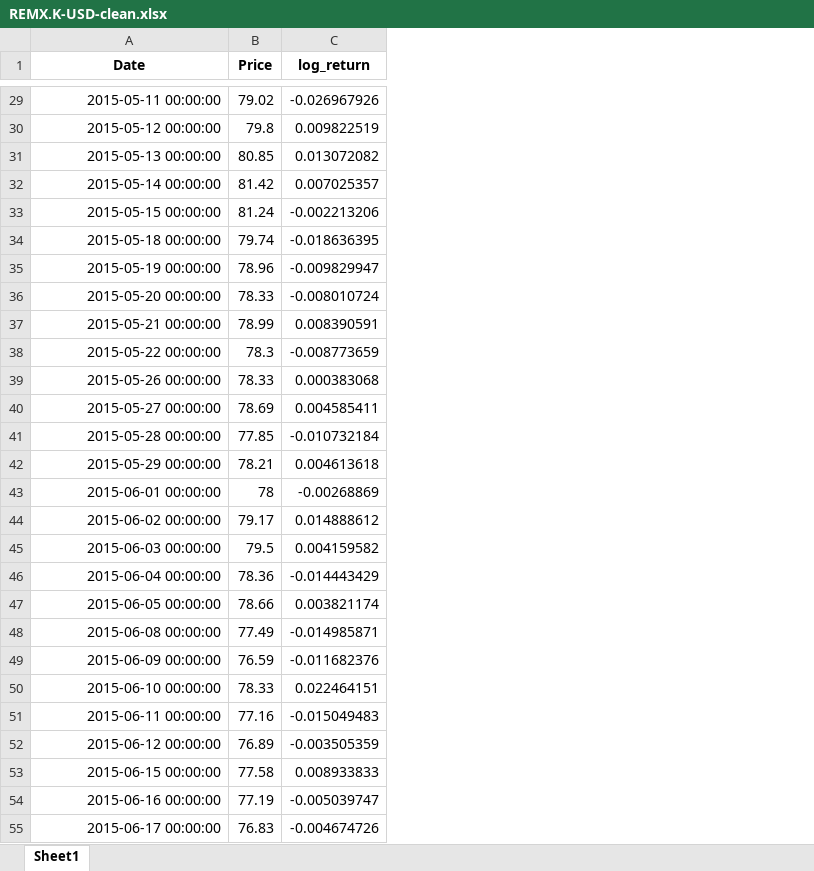
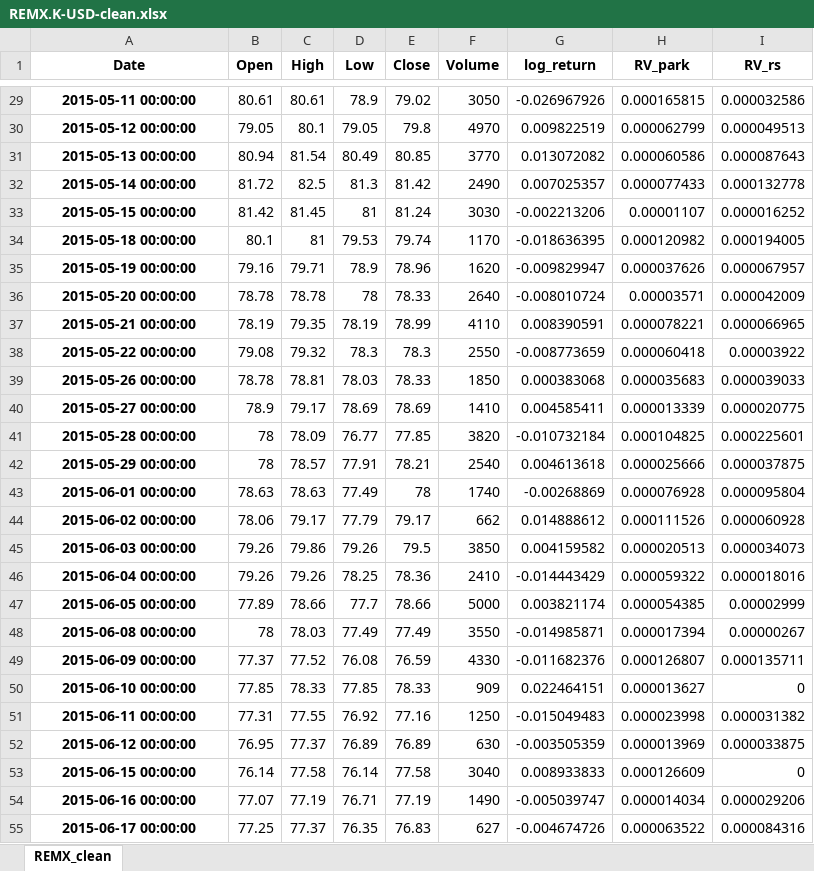
Before and after one commit to aleixcb/master_thesis_repo, an Excel workbook: CLEANED DATA/REMX.K-USD-clean.xlsx, sheet REMX_clean, drawn as a sheet; only a part is shown, gaps mark what is left out; values as stored, in another font and other column widths than the file's, no borders; addresses are those after the commit; the diff covers the shown part only; the diff names each change by its address in the sheet, - before the commit and + after, or states it on an @@ line.

```diff
--- a/CLEANED DATA/REMX.K-USD-clean.xlsx (sheet REMX_clean)
+++ b/CLEANED DATA/REMX.K-USD-clean.xlsx (sheet REMX_clean)
-sheet tab: Sheet1
+sheet tab: REMX_clean
+column B (Open), rows 29-55: 80.61 | 79.05 | 80.94 | 81.72 | 81.42 | 80.1 | 79.16 | 78.78 | 78.19 | 79.08 | 78.78 | 78.9 | 78 | 78 | 78.63 | 78.06 | 79.26 | 79.26 | 77.89 | 78 | 77.37 | 77.85 | 77.31 | 76.95 | 76.14 | 77.07 | 77.25
+column C (High), rows 29-55: 80.61 | 80.1 | 81.54 | 82.5 | 81.45 | 81 | 79.71 | 78.78 | 79.35 | 79.32 | 78.81 | 79.17 | 78.09 | 78.57 | 78.63 | 79.17 | 79.86 | 79.26 | 78.66 | 78.03 | 77.52 | 78.33 | 77.55 | 77.37 | 77.58 | 77.19 | 77.37
+column D (Low), rows 29-55: 78.9 | 79.05 | 80.49 | 81.3 | 81 | 79.53 | 78.9 | 78 | 78.19 | 78.3 | 78.03 | 78.69 | 76.77 | 77.91 | 77.49 | 77.79 | 79.26 | 78.25 | 77.7 | 77.49 | 76.08 | 77.85 | 76.92 | 76.89 | 76.14 | 76.71 | 76.35
+column F (Volume), rows 29-55: 3050 | 4970 | 3770 | 2490 | 3030 | 1170 | 1620 | 2640 | 4110 | 2550 | 1850 | 1410 | 3820 | 2540 | 1740 | 662 | 3850 | 2410 | 5000 | 3550 | 4330 | 909 | 1250 | 630 | 3040 | 1490 | 627
+column H (RV_park), rows 29-55: 0.000165815 | 0.000062799 | 0.000060586 | 0.000077433 | 0.00001107 | 0.000120982 | 0.000037626 | 0.00003571 | 0.000078221 | 0.000060418 | 0.000035683 | 0.000013339 | 0.000104825 | 0.000025666 | 0.000076928 | 0.000111526 | 0.000020513 | 0.000059322 | 0.000054385 | 0.000017394 | 0.000126807 | 0.000013627 | 0.000023998 | 0.000013969 | 0.000126609 | 0.000014034 | 0.000063522
+column I (RV_rs), rows 29-55: 0.000032586 | 0.000049513 | 0.000087643 | 0.000132778 | 0.000016252 | 0.000194005 | 0.000067957 | 0.000042009 | 0.000066965 | 0.00003922 | 0.000039033 | 0.000020775 | 0.000225601 | 0.000037875 | 0.000095804 | 0.000060928 | 0.000034073 | 0.000018016 | 0.00002999 | 0.00000267 | 0.000135711 | 0 | 0.000031382 | 0.000033875 | 0 | 0.000029206 | 0.000084316
-E1: Price
+E1: Close
@@ A29:A55 bold: off → on, alignment: right → center @@
```
Also changed, not shown: 1 removed row and cell formats elsewhere in this sheet, CLEANED DATA/REMX_prices_sentiment_combined.xlsx, 17 other files.
